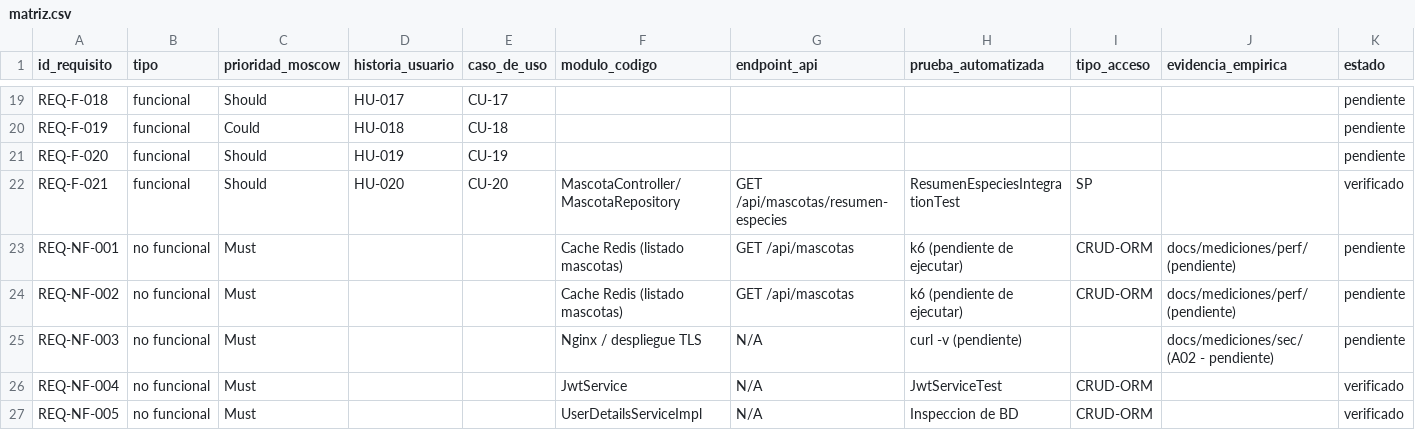
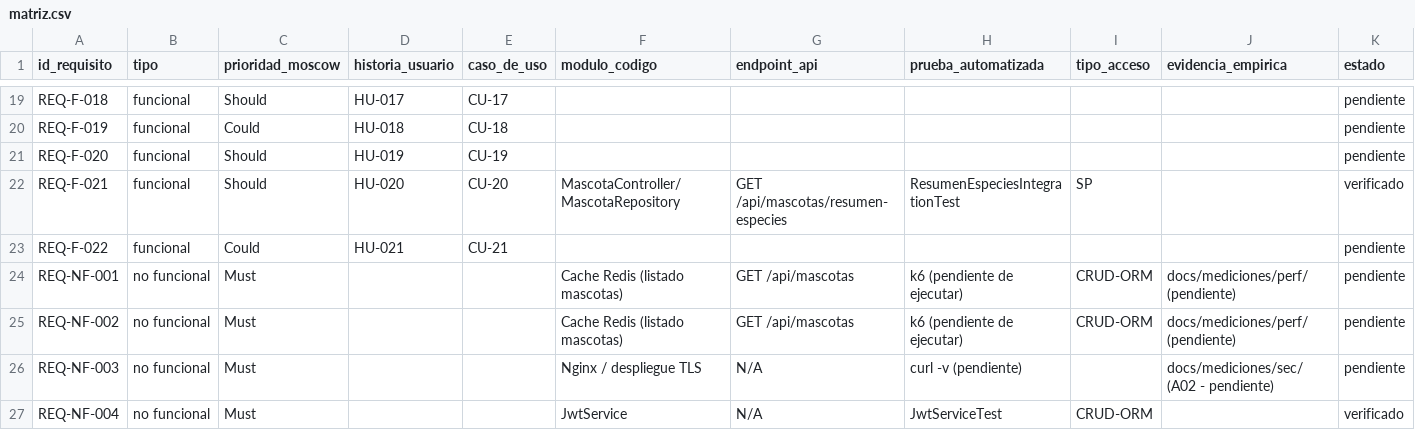
Before and after one commit to Grinjoww/BIOPET-V2, a CSV file: docs/trazabilidad/matriz.csv, drawn as a sheet; only a part is shown, gaps mark what is left out; the shorter side is filled out with more unchanged rows; the diff names each change by its address in the sheet, - before the commit and + after, or states it on an @@ line.

Commit message:
docs(requisitos): cierra observaciones de entregas 1A y 1B

```diff
--- a/docs/trazabilidad/matriz.csv
+++ b/docs/trazabilidad/matriz.csv
+row 23: REQ-F-022 | funcional | Could | HU-021 | CU-21 |  |  |  |  |  | pendiente
```
Also changed, not shown: 7 other files.
